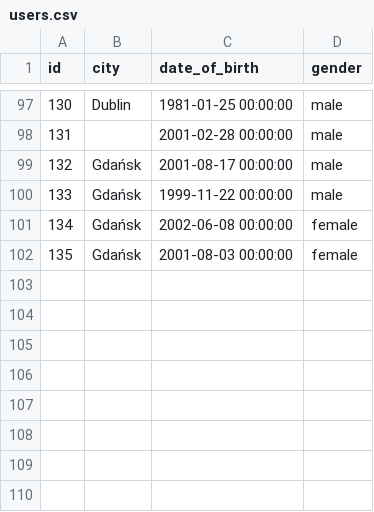
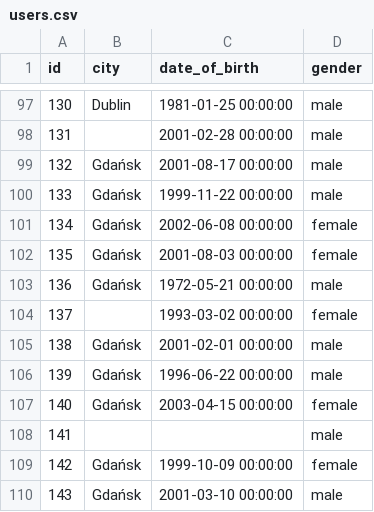
Before and after one commit to Recommendation-Data-Acquisition-Project/A-Dataset-for-Evaluating-Multi-Domain-and-Context-Aware-Recommendation-Algorithms, a CSV file: Data/users.csv, drawn as a sheet; only a part is shown, gaps mark what is left out.

```diff
--- a/Data/users.csv
+++ b/Data/users.csv
@@ -102 +102,9 @@ id,city,date_of_birth,gender
 135,Gdańsk,2001-08-03 00:00:00,female
+136,Gdańsk,1972-05-21 00:00:00,male
+137,,1993-03-02 00:00:00,female
+138,Gdańsk,2001-02-01 00:00:00,male
+139,Gdańsk,1996-06-22 00:00:00,male
+140,Gdańsk,2003-04-15 00:00:00,female
+141,,,male
+142,Gdańsk,1999-10-09 00:00:00,female
+143,Gdańsk,2001-03-10 00:00:00,male
```
Also changed, not shown: Data/interactions.csv, Data/user_movie_tags.csv, 3 other files.
